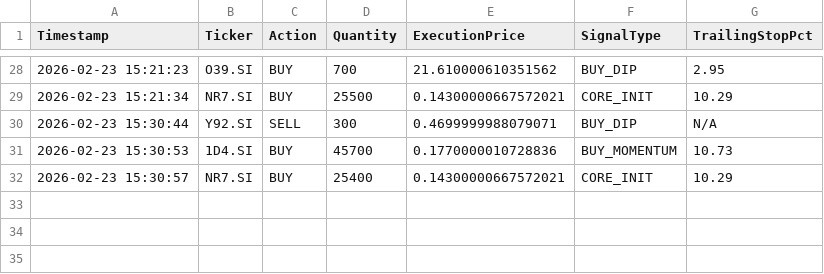
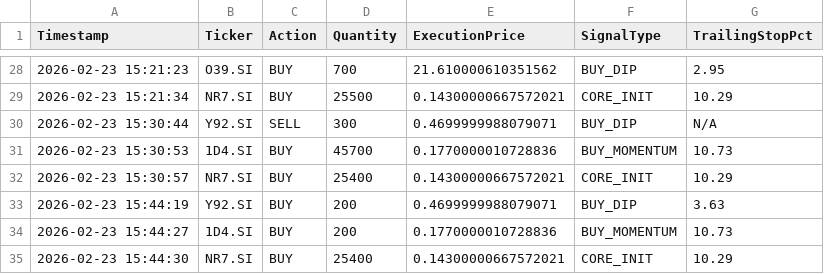
Before and after one commit to Raehan12345/Project-004, a CSV file: trade_log.csv, drawn as a sheet; only a part is shown, gaps mark what is left out; the diff names each change by its address in the sheet, - before the commit and + after, or states it on an @@ line.

```diff
--- a/trade_log.csv
+++ b/trade_log.csv
+row 33: 2026-02-23 15:44:19 | Y92.SI | BUY | 200 | 0.4699999988079071 | BUY_DIP | 3.63
+row 34: 2026-02-23 15:44:27 | 1D4.SI | BUY | 200 | 0.1770000010728836 | BUY_MOMENTUM | 10.73
+row 35: 2026-02-23 15:44:30 | NR7.SI | BUY | 25400 | 0.14300000667572021 | CORE_INIT | 10.29
```
Also changed, not shown: 3 other files.
